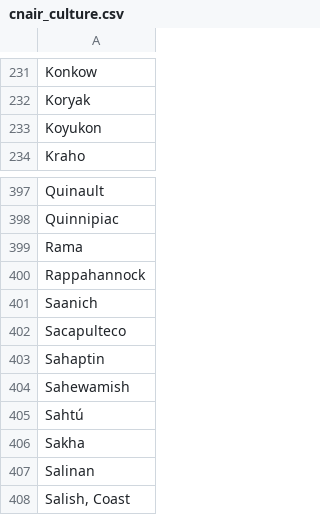
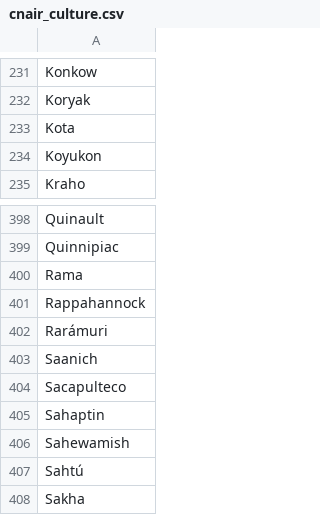
Before and after one commit to AmericanPhilosophicalSociety/aspace-wb-scripts, a CSV file: _CVs/cnair_culture.csv, drawn as a sheet; only a part is shown, gaps mark what is left out; the shorter side is filled out with more unchanged rows.

```diff
--- a/_CVs/cnair_culture.csv
+++ b/_CVs/cnair_culture.csv
@@ -232,2 +232,3 @@ Konkow
 Koryak
+Kota
 Koyukon
@@ -400,2 +401,3 @@ Rama
 Rappahannock
+Rarámuri
 Saanich
```
Also changed, not shown: 33 other files.
